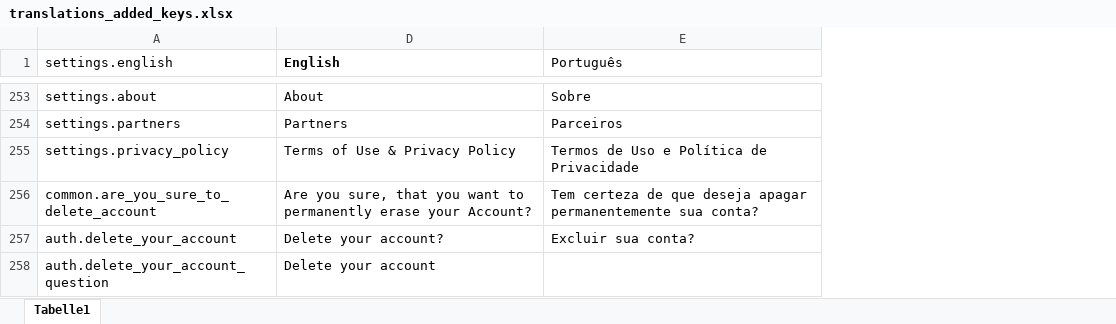
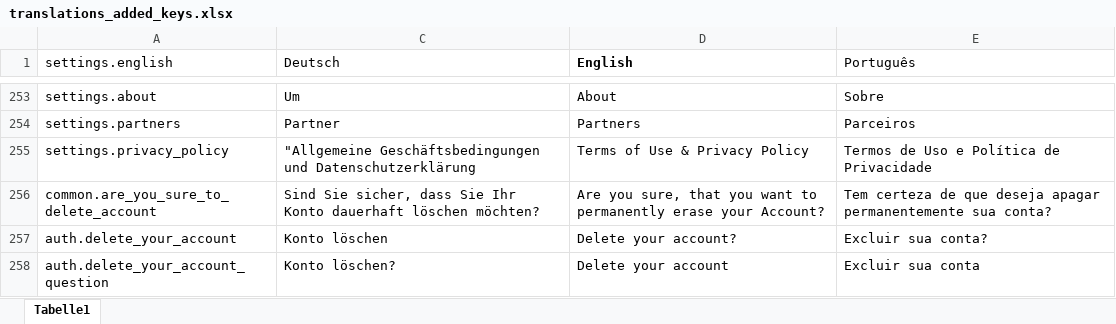
Before and after one commit to LoveWorkz/App, an Excel workbook: translations_added_keys.xlsx, sheet Tabelle1, drawn as a sheet; only a part is shown, gaps mark what is left out; values as stored, in another font and other column widths than the file's, no borders; the diff covers the shown part only; the diff names each change by its address in the sheet, - before the commit and + after, or states it on an @@ line.

```diff
--- a/translations_added_keys.xlsx (sheet Tabelle1)
+++ b/translations_added_keys.xlsx (sheet Tabelle1)
@@ column C (Deutsch) unhidden, rows 253-258: Um | Partner | "Allgemeine Geschäftsbedingungen und Datenschutzerklärung | Sind Sie sicher, dass Sie Ihr Konto dauerhaft löschen möchten? | Konto löschen | Konto löschen? @@
-E258 (Português): (empty)
+E258 (Português): Excluir sua conta
```
Also changed, not shown: 22 edited cells elsewhere in this sheet, hidden cells, 22 other files.
